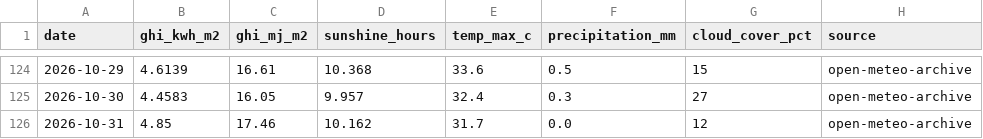
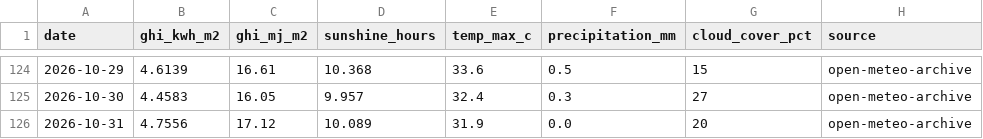
Before and after one commit to Sahil2911/Inverter, a CSV file: data/processed/irradiance_kalol.csv, drawn as a sheet; only a part is shown, gaps mark what is left out.

```diff
--- a/data/processed/irradiance_kalol.csv
+++ b/data/processed/irradiance_kalol.csv
@@ -125,2 +125,2 @@ date,ghi_kwh_m2,ghi_mj_m2,sunshine_hours,temp_max_c,precipitation_mm,cloud_cover
 2026-10-30,4.4583,16.05,9.957,32.4,0.3,27,open-meteo-archive
-2026-10-31,4.85,17.46,10.162,31.7,0.0,12,open-meteo-archive
+2026-10-31,4.7556,17.12,10.089,31.9,0.0,20,open-meteo-archive
```
Also changed, not shown: 1 other file.
